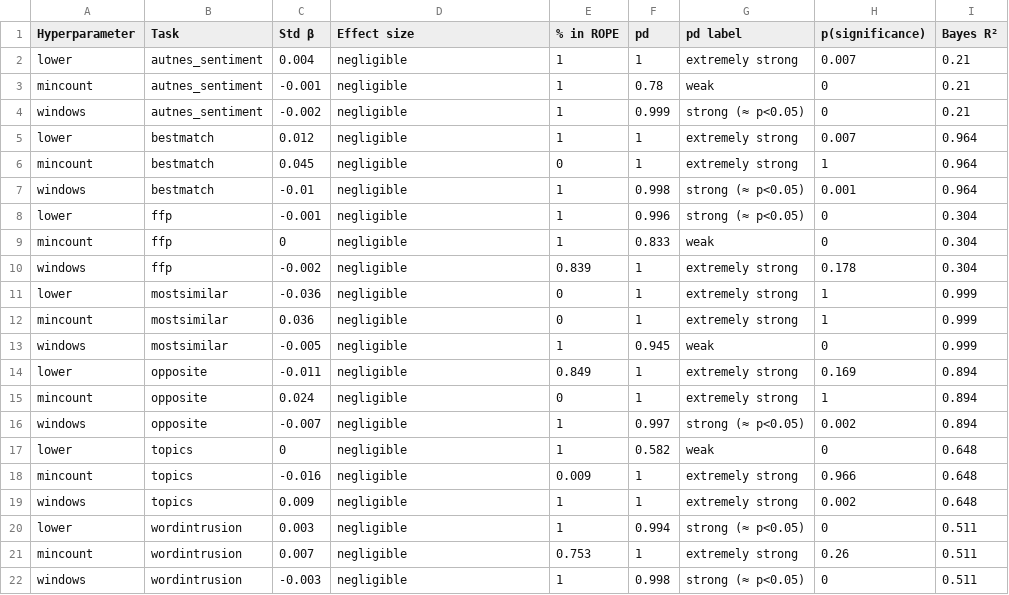
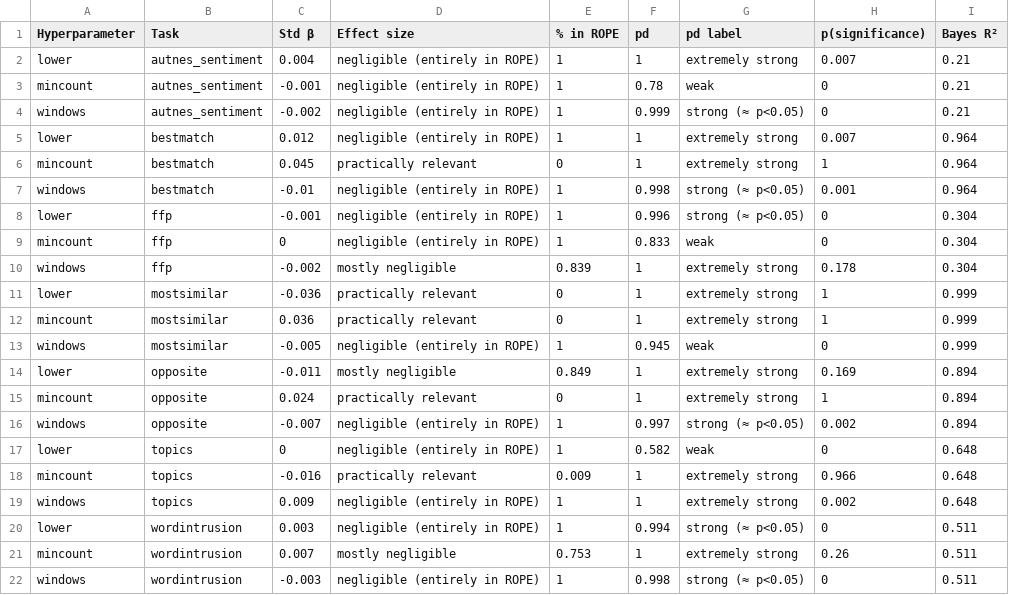
Before and after one commit to compcommlab/oembeddings, a CSV file: plots/regression/effect_size_summary.csv, drawn as a sheet.

Commit message:
table4posterior added

```diff
--- a/plots/regression/effect_size_summary.csv
+++ b/plots/regression/effect_size_summary.csv
@@ -1,22 +1,22 @@
 "Hyperparameter","Task","Std β","Effect size","% in ROPE","pd","pd label","p(significance)","Bayes R²"
-"lower","autnes_sentiment",0.004,"negligible",1,1,"extremely strong",0.007,0.21
-"mincount","autnes_sentiment",-0.001,"negligible",1,0.78,"weak",0,0.21
-"windows","autnes_sentiment",-0.002,"negligible",1,0.999,"strong (≈ p<0.05)",0,0.21
-"lower","bestmatch",0.012,"negligible",1,1,"extremely strong",0.007,0.964
-"mincount","bestmatch",0.045,"negligible",0,1,"extremely strong",1,0.964
-"windows","bestmatch",-0.01,"negligible",1,0.998,"strong (≈ p<0.05)",0.001,0.964
-"lower","ffp",-0.001,"negligible",1,0.996,"strong (≈ p<0.05)",0,0.304
-"mincount","ffp",0,"negligible",1,0.833,"weak",0,0.304
-"windows","ffp",-0.002,"negligible",0.839,1,"extremely strong",0.178,0.304
-"lower","mostsimilar",-0.036,"negligible",0,1,"extremely strong",1,0.999
-"mincount","mostsimilar",0.036,"negligible",0,1,"extremely strong",1,0.999
-"windows","mostsimilar",-0.005,"negligible",1,0.945,"weak",0,0.999
-"lower","opposite",-0.011,"negligible",0.849,1,"extremely strong",0.169,0.894
-"mincount","opposite",0.024,"negligible",0,1,"extremely strong",1,0.894
-"windows","opposite",-0.007,"negligible",1,0.997,"strong (≈ p<0.05)",0.002,0.894
-"lower","topics",0,"negligible",1,0.582,"weak",0,0.648
-"mincount","topics",-0.016,"negligible",0.009,1,"extremely strong",0.966,0.648
-"windows","topics",0.009,"negligible",1,1,"extremely strong",0.002,0.648
-"lower","wordintrusion",0.003,"negligible",1,0.994,"strong (≈ p<0.05)",0,0.511
-"mincount","wordintrusion",0.007,"negligible",0.753,1,"extremely strong",0.26,0.511
-"windows","wordintrusion",-0.003,"negligible",1,0.998,"strong (≈ p<0.05)",0,0.511
+"lower","autnes_sentiment",0.004,"negligible (entirely in ROPE)",1,1,"extremely strong",0.007,0.21
+"mincount","autnes_sentiment",-0.001,"negligible (entirely in ROPE)",1,0.78,"weak",0,0.21
+"windows","autnes_sentiment",-0.002,"negligible (entirely in ROPE)",1,0.999,"strong (≈ p<0.05)",0,0.21
+"lower","bestmatch",0.012,"negligible (entirely in ROPE)",1,1,"extremely strong",0.007,0.964
+"mincount","bestmatch",0.045,"practically relevant",0,1,"extremely strong",1,0.964
+"windows","bestmatch",-0.01,"negligible (entirely in ROPE)",1,0.998,"strong (≈ p<0.05)",0.001,0.964
+"lower","ffp",-0.001,"negligible (entirely in ROPE)",1,0.996,"strong (≈ p<0.05)",0,0.304
+"mincount","ffp",0,"negligible (entirely in ROPE)",1,0.833,"weak",0,0.304
+"windows","ffp",-0.002,"mostly negligible",0.839,1,"extremely strong",0.178,0.304
+"lower","mostsimilar",-0.036,"practically relevant",0,1,"extremely strong",1,0.999
+"mincount","mostsimilar",0.036,"practically relevant",0,1,"extremely strong",1,0.999
+"windows","mostsimilar",-0.005,"negligible (entirely in ROPE)",1,0.945,"weak",0,0.999
+"lower","opposite",-0.011,"mostly negligible",0.849,1,"extremely strong",0.169,0.894
+"mincount","opposite",0.024,"practically relevant",0,1,"extremely strong",1,0.894
+"windows","opposite",-0.007,"negligible (entirely in ROPE)",1,0.997,"strong (≈ p<0.05)",0.002,0.894
+"lower","topics",0,"negligible (entirely in ROPE)",1,0.582,"weak",0,0.648
+"mincount","topics",-0.016,"practically relevant",0.009,1,"extremely strong",0.966,0.648
+"windows","topics",0.009,"negligible (entirely in ROPE)",1,1,"extremely strong",0.002,0.648
+"lower","wordintrusion",0.003,"negligible (entirely in ROPE)",1,0.994,"strong (≈ p<0.05)",0,0.511
+"mincount","wordintrusion",0.007,"mostly negligible",0.753,1,"extremely strong",0.26,0.511
+"windows","wordintrusion",-0.003,"negligible (entirely in ROPE)",1,0.998,"strong (≈ p<0.05)",0,0.511
```
Also changed, not shown: plots/regression/rank_correlations.csv, 8 other files.
